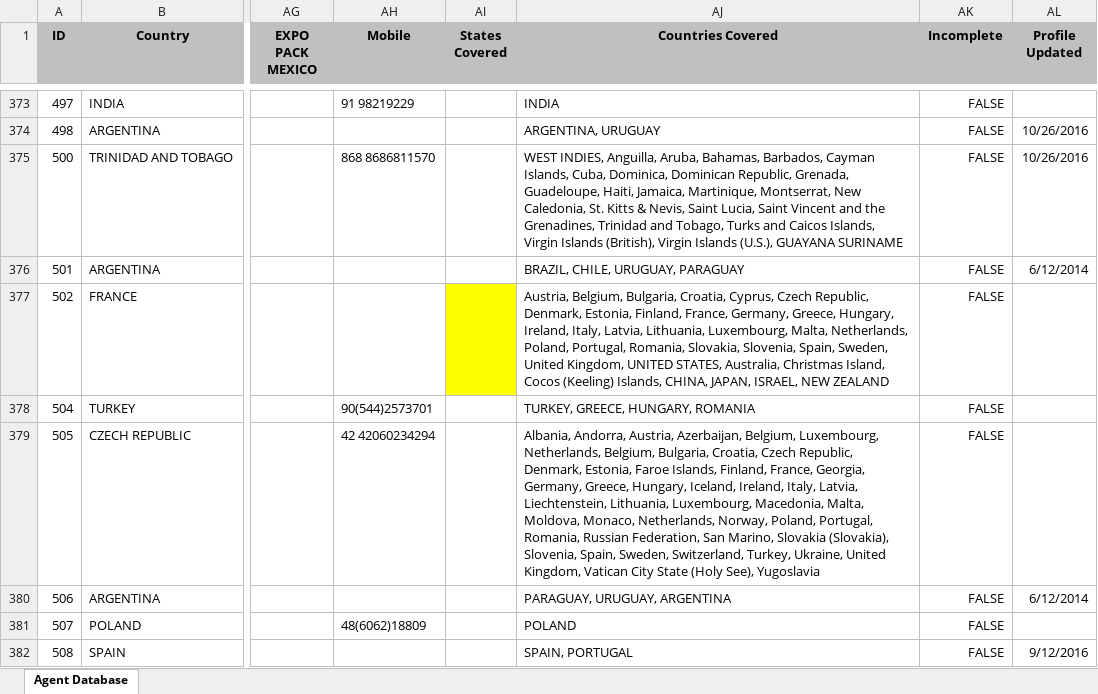
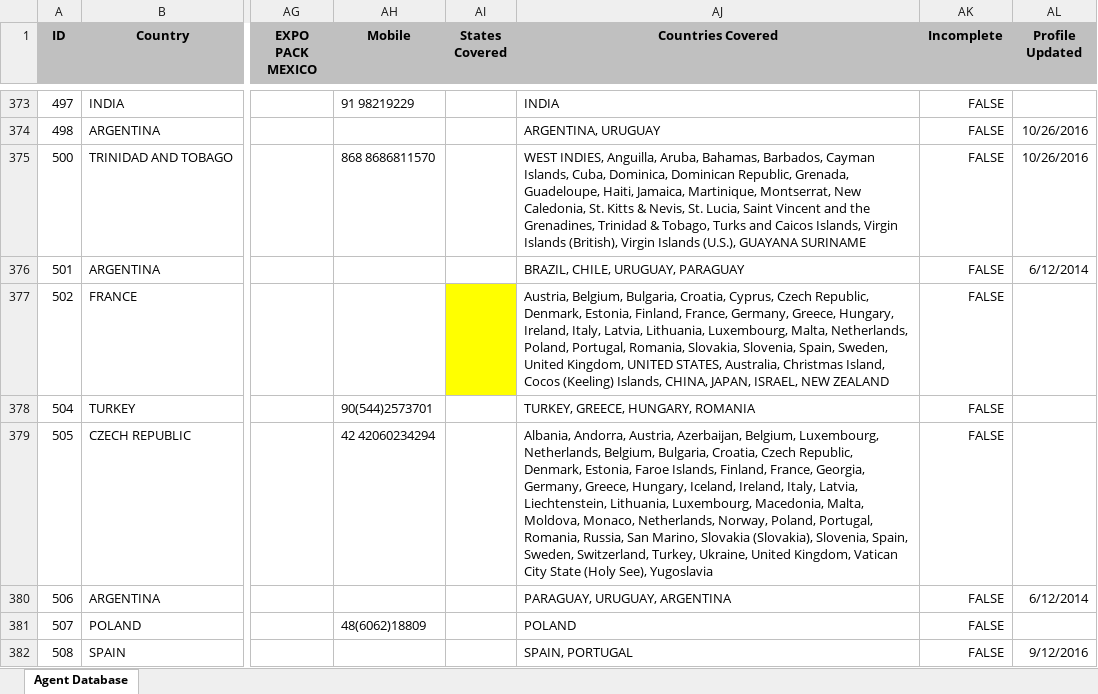
Before and after one commit to skymen-drudesk/pmmidev, an Excel workbook: html/modules/custom/pmmi_import/import_files/company.xlsx, sheet Agent Database, drawn as a sheet; only a part is shown, gaps mark what is left out; values as stored, in another font and other column widths than the file's, no borders; charts and pictures and conditional formats not drawn; the diff covers the shown part only; the diff names each change by its address in the sheet, - before the commit and + after, or states it on an @@ line.

Commit message:
#2258 - Update company.xlsx file.

```diff
--- a/html/modules/custom/pmmi_import/import_files/company.xlsx (sheet Agent Database)
+++ b/html/modules/custom/pmmi_import/import_files/company.xlsx (sheet Agent Database)
-AJ375 (Countries Covered): …& Nevis, Saint Lucia, Saint Vincent and the Grenadines, Trinidad and Tobago, Turks…
+AJ375 (Countries Covered): …& Nevis, St. Lucia, Saint Vincent and the Grenadines, Trinidad & Tobago, Turks…
-AJ379 (Countries Covered): …Portugal, Romania, Russian Federation, San Marino,…
+AJ379 (Countries Covered): …Portugal, Romania, Russia, San Marino,…
```
Also changed, not shown: 83 edited cells elsewhere in this sheet.
